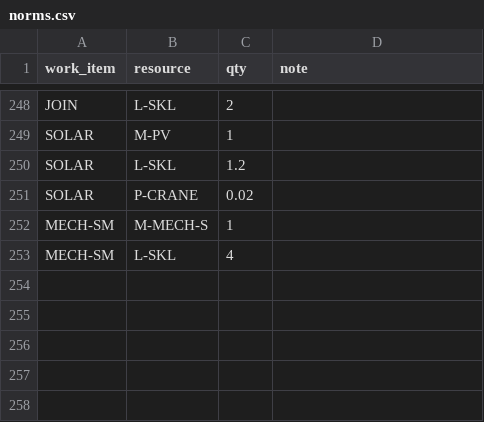
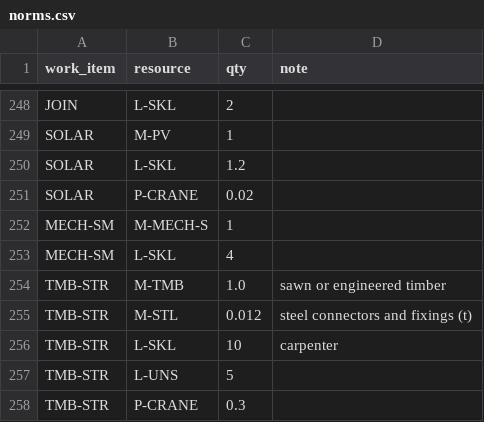
Before and after one commit to uzairbim/bim5d-estimator, a CSV file: data/norms.csv, drawn as a sheet; only a part is shown, gaps mark what is left out.

```diff
--- a/data/norms.csv
+++ b/data/norms.csv
@@ -253 +253,6 @@ MECH-SM,M-MECH-S,1,
 MECH-SM,L-SKL,4,
+TMB-STR,M-TMB,1.0,sawn or engineered timber
+TMB-STR,M-STL,0.012,steel connectors and fixings (t)
+TMB-STR,L-SKL,10,carpenter
+TMB-STR,L-UNS,5,
+TMB-STR,P-CRANE,0.3,
```
Also changed, not shown: data/prices/DE.csv, data/prices/GB.csv, 14 other files.
